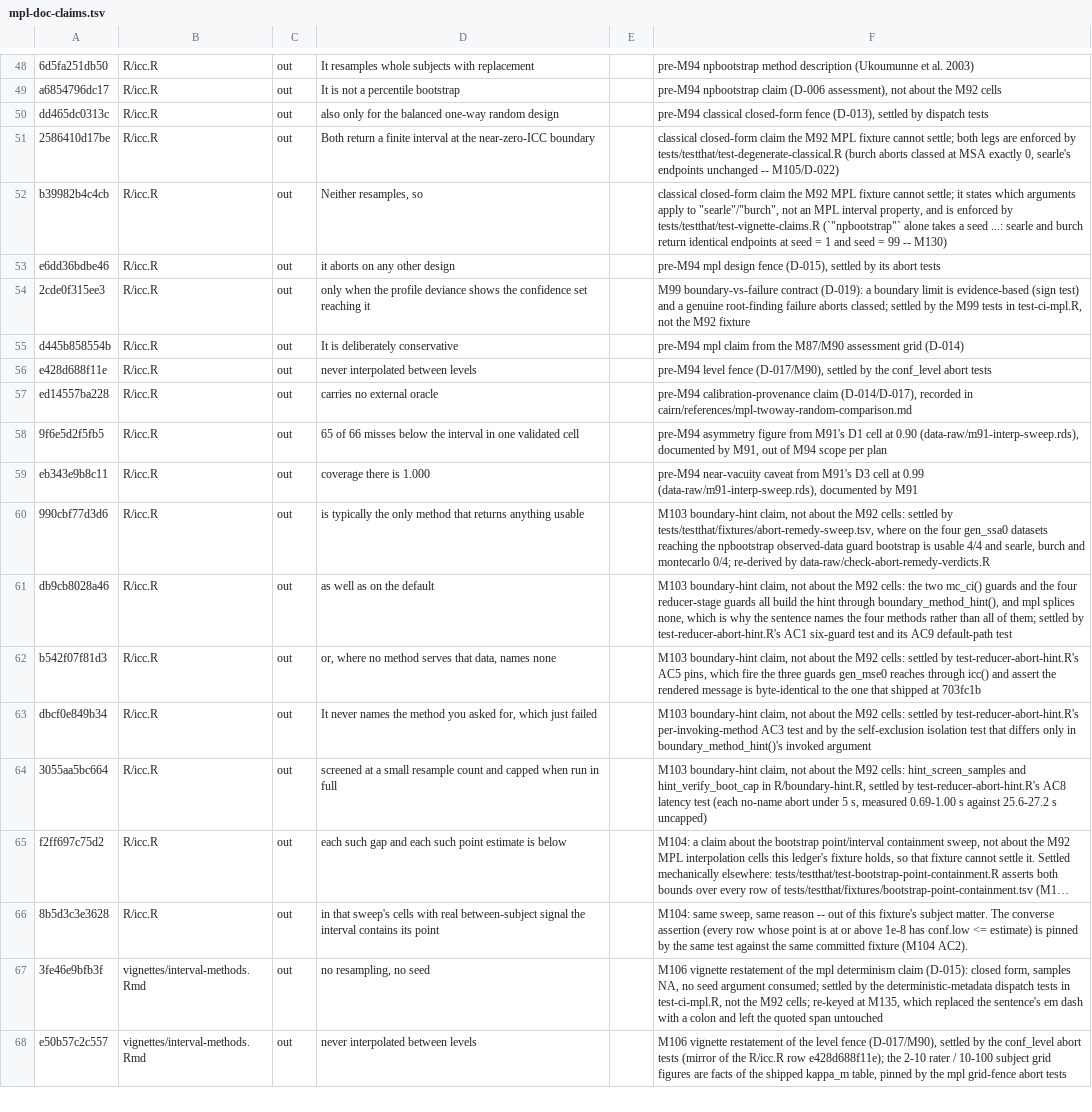
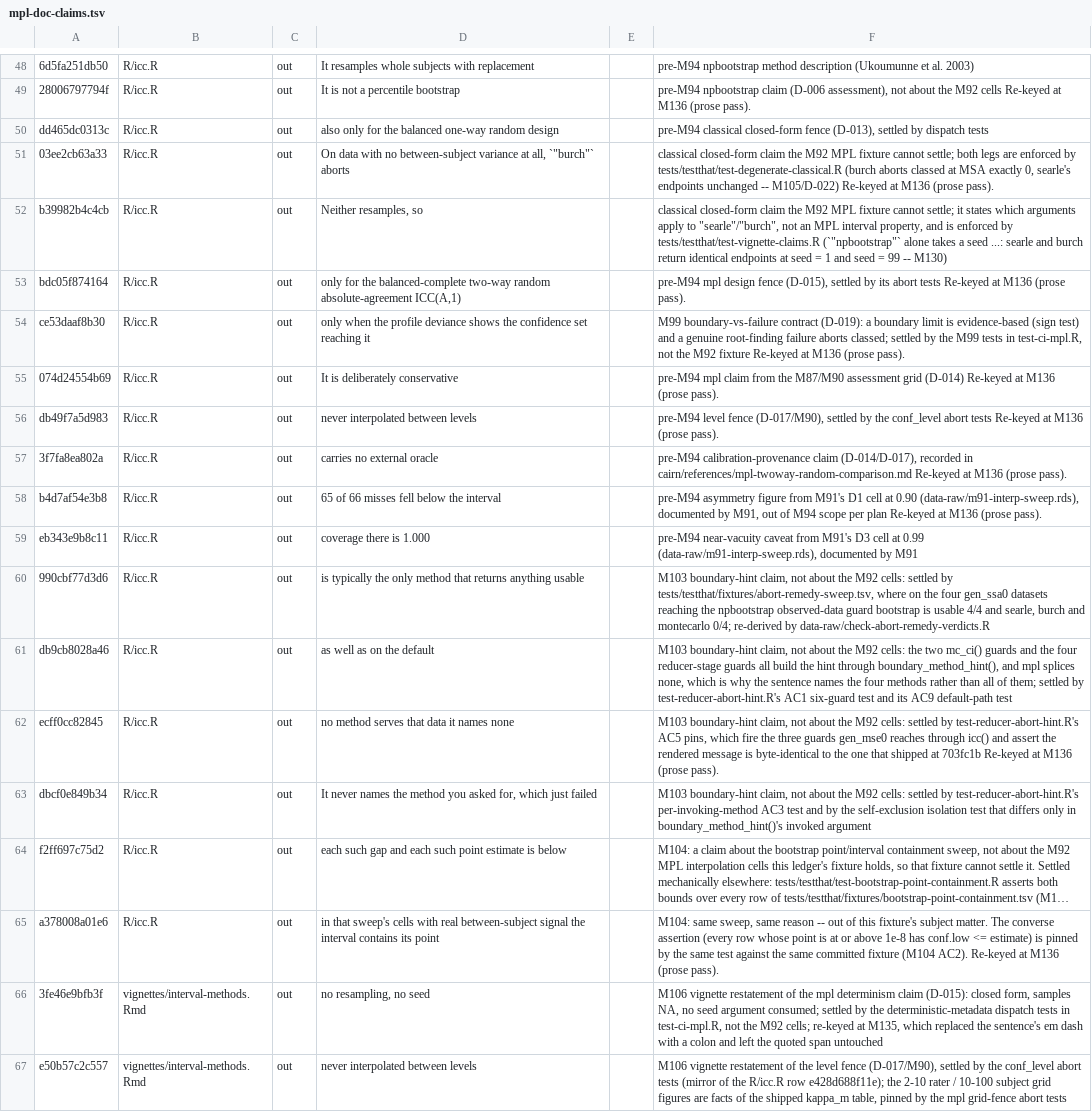
Before and after one commit to jmgirard/intraclass, a TSV file: data-raw/mpl-doc-claims.tsv, drawn as a sheet; only a part is shown, gaps mark what is left out; long unchanged cells end in …; removed rows and columns are numbered as before the commit, all else as after; the diff covers the shown part only; the diff names each change by its address in the sheet, - before the commit and + after, or states it on an @@ line.

Commit message:
M136 T1/T2/T4: icc.R roxygen prose pass, @param design occasions, claim-ledger re-key
The ledger re-key travels with the roxygen edit it re-keys (AC2).

```diff
--- a/data-raw/mpl-doc-claims.tsv
+++ b/data-raw/mpl-doc-claims.tsv
-A49: a6854796dc17
+A49: 28006797794f
-F49: …M92 cells
+F49: …M92 cells Re-keyed at M136 (prose pass).
-A51: 2586410d17be
+A51: 03ee2cb63a33
-D51: Both return a finite interval at the near-zero-ICC boundary
+D51: On data with no between-subject variance at all, `"burch"` aborts
-F51: …-- M105/D-022)
+F51: …-- M105/D-022) Re-keyed at M136 (prose pass).
-A53: e6dd36bdbe46
+A53: bdc05f874164
-D53: it aborts on any other design
+D53: only for the balanced-complete two-way random absolute-agreement ICC(A,1)
-F53: …abort tests
+F53: …abort tests Re-keyed at M136 (prose pass).
-A54: 2cde0f315ee3
+A54: ce53daaf8b30
-F54: …M92 fixture
+F54: …M92 fixture Re-keyed at M136 (prose pass).
-A55: d445b858554b
+A55: 074d24554b69
-F55: …grid (D-014)
+F55: …grid (D-014) Re-keyed at M136 (prose pass).
-A56: e428d688f11e
+A56: db49f7a5d983
-F56: …abort tests
+F56: …abort tests Re-keyed at M136 (prose pass).
-A57: ed14557ba228
+A57: 3f7fa8ea802a
-F57: …in cairn/references/mpl-twoway-random-comparison.md
+F57: …in cairn/references/mpl-twoway-random-comparison.md Re-keyed at M136 (prose pass).
-A58: 9f6e5d2f5fb5
+A58: b4d7af54e3b8
-D58: …66 misses below the interval in one validated cell
+D58: …66 misses fell below the interval
-F58: …per plan
+F58: …per plan Re-keyed at M136 (prose pass).
-A62: b542f07f81d3
+A62: ecff0cc82845
-D62: or, where no method serves that data, names none
+D62: no method serves that data it names none
-F62: …at 703fc1b
+F62: …at 703fc1b Re-keyed at M136 (prose pass).
-row 64: 3055aa5bc664 | R/icc.R | out | screened at a small resample count and capped when run in full |  | M103 boundary-hint claim, not about the M92 cells: hint_screen_samples and hint_verify_boot_cap in R/boundary-hint.R, settled by test-reducer-abort-hint.R's AC8 latency test (each no-name abort under 5 s, measured 0.69-1.00 s against 25.6-27.2 s uncapped)
-A65: 8b5d3c3e3628
+A65: a378008a01e6
-F65: …(M104 AC2).
+F65: …(M104 AC2). Re-keyed at M136 (prose pass).
```
Also changed, not shown: 13 added rows and 48 edited cells elsewhere in this file, 3 other files.
